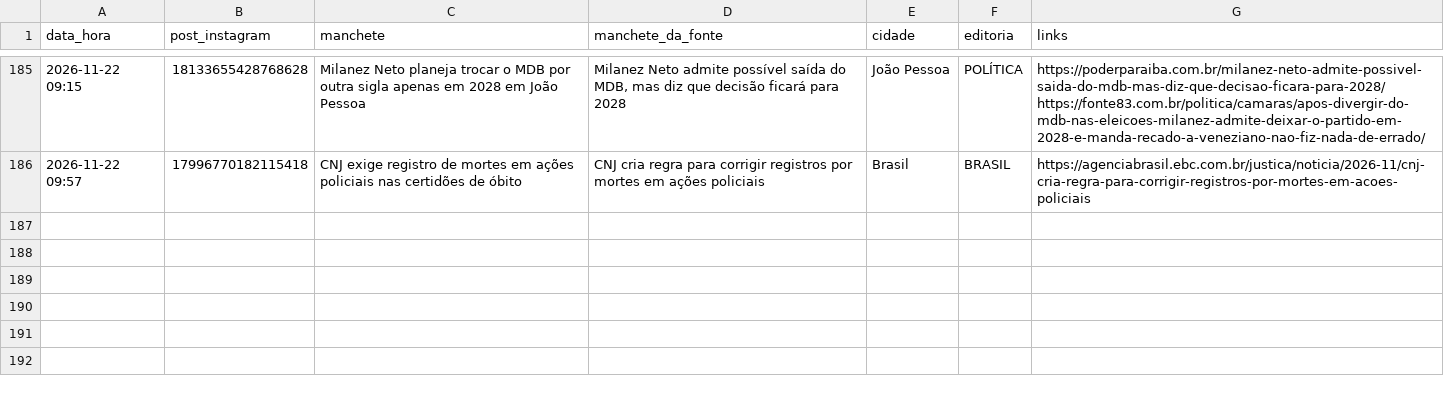
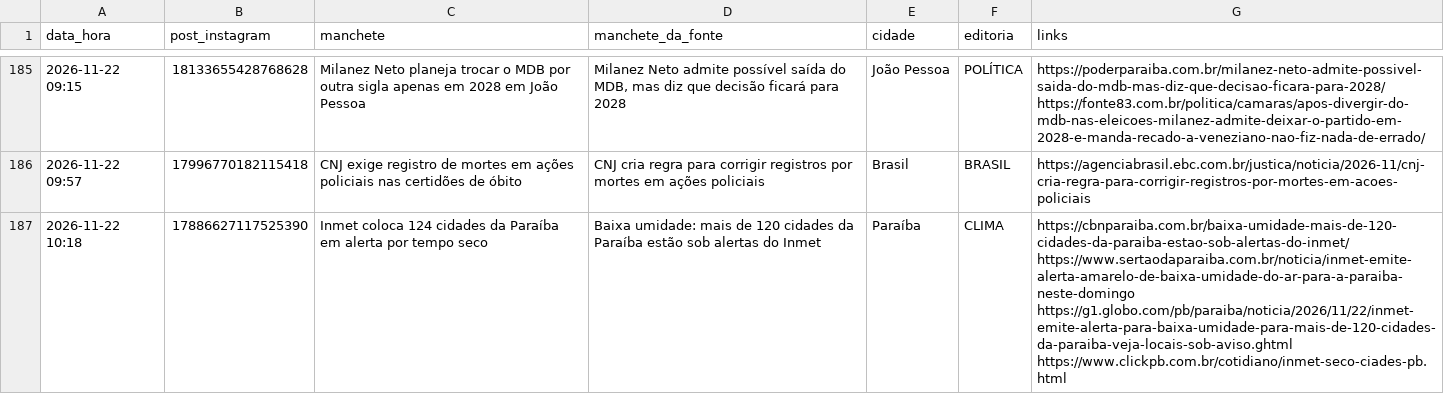
Before and after one commit to ccreatormkt-glitch/portal-noticias, a CSV file: state/noticias_publicadas.csv, drawn as a sheet; only a part is shown, gaps mark what is left out; the diff names each change by its address in the sheet, - before the commit and + after, or states it on an @@ line.

```diff
--- a/state/noticias_publicadas.csv
+++ b/state/noticias_publicadas.csv
+row 187: 2026-11-22 10:18 | 17886627117525390 | Inmet coloca 124 cidades da Paraíba em alerta por tempo seco | Baixa umidade: mais de 120 cidades da Paraíba estão sob alertas do Inmet | Paraíba | CLIMA | https://cbnparaiba.com.br/baixa-umidade-mais-de-120-cidades-da-paraiba-estao-sob-alertas-do-inmet/ https://www.sertaodaparaiba.com.br/noticia/inmet-emite-alerta-amarelo-de-baixa-umidade-do-ar-para-a-paraiba-neste-domingo https://g1.globo.com/pb/paraiba/noticia/2026/11/22/inmet-emite-alerta-para-baixa-umidade-para-mais-de-120-cidades-da-paraiba-veja-locais-sob-aviso.ghtml https://www.clickpb.com.br/cotidiano/inmet-seco-ciades-pb.html
```
Also changed, not shown: 3 other files.
